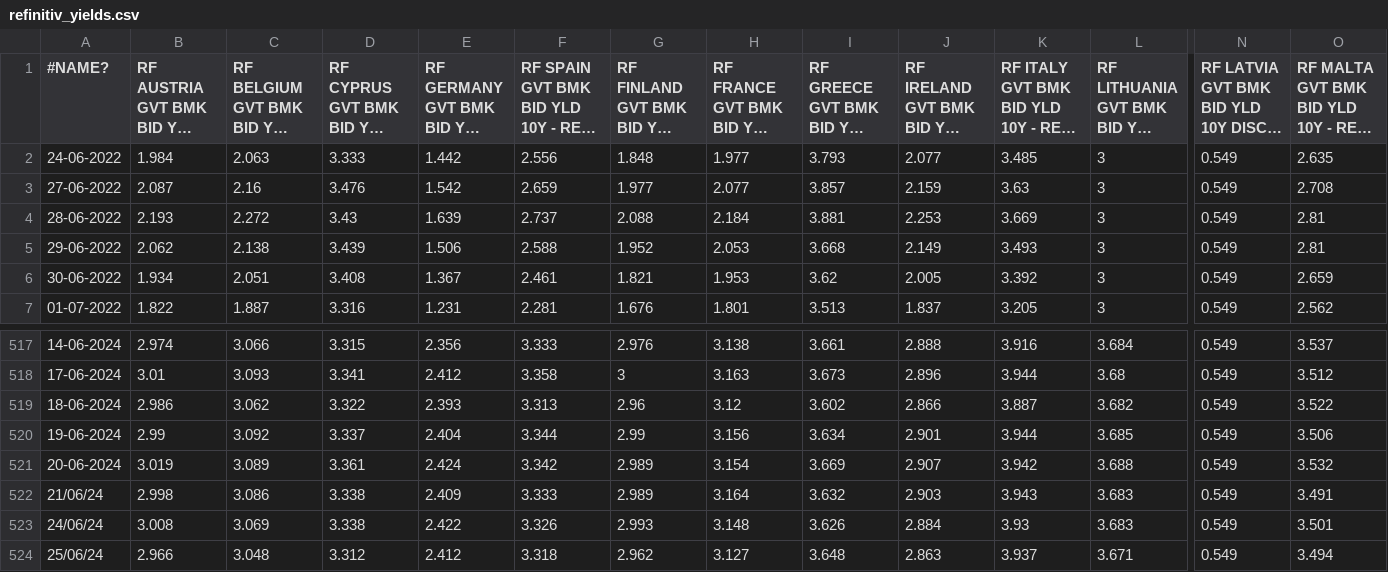
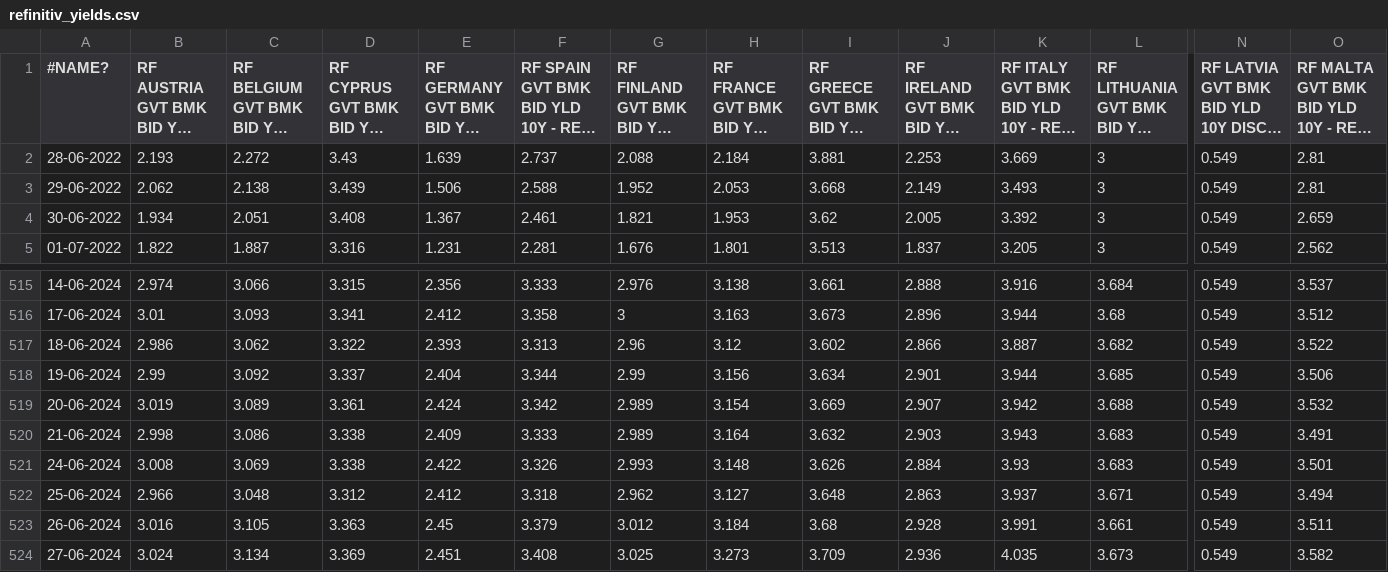
Before and after one commit to devpra1999/Fundament-Pricing-of-Euro-Area-Bonds, a CSV file: refinitiv_yields.csv, drawn as a sheet; only a part is shown, gaps mark what is left out; long unchanged cells end in …; removed rows and columns are numbered as before the commit, all else as after; rows hold the shown columns only; the diff names each change by its address in the sheet, - before the commit and + after, or states it on an @@ line.

Commit message:
Update refinitiv_yields.csv

```diff
--- a/refinitiv_yields.csv
+++ b/refinitiv_yields.csv
-row 2: 24-06-2022 | 1.984 | 2.063 | 3.333 | 1.442 | 2.556 | 1.848 | 1.977 | 3.793 | 2.077 | 3.485 | 3 | 0.549 | 2.635
-row 3: 27-06-2022 | 2.087 | 2.16 | 3.476 | 1.542 | 2.659 | 1.977 | 2.077 | 3.857 | 2.159 | 3.63 | 3 | 0.549 | 2.708
-A520 (#NAME?): 21/06/24
+A520 (#NAME?): 21-06-2024
-A521 (#NAME?): 24/06/24
+A521 (#NAME?): 24-06-2024
-A522 (#NAME?): 25/06/24
+A522 (#NAME?): 25-06-2024
+row 523: 26-06-2024 | 3.016 | 3.105 | 3.363 | 2.45 | 3.379 | 3.012 | 3.184 | 3.68 | 2.928 | 3.991 | 3.661 | 0.549 | 3.511
+row 524: 27-06-2024 | 3.024 | 3.134 | 3.369 | 2.451 | 3.408 | 3.025 | 3.273 | 3.709 | 2.936 | 4.035 | 3.673 | 0.549 | 3.582
```
